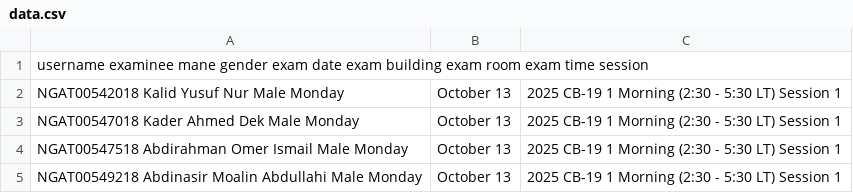
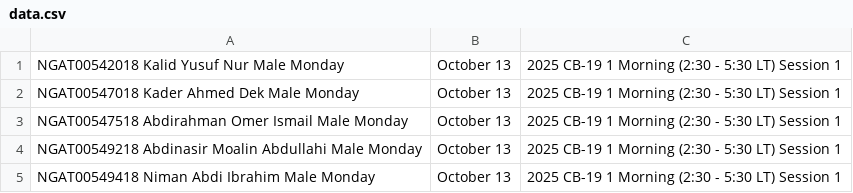
Before and after one commit to jjuregistrar/NGAT-2018, a CSV file: data.csv, drawn as a sheet; only a part is shown; the shorter side is filled out with more unchanged rows; the diff names each change by its address in the sheet, - before the commit and + after, or states it on an @@ line.

Commit message:
Update data.csv

```diff
--- a/data.csv
+++ b/data.csv
-row 1: username examinee mane gender exam date exam building exam room exam time session
```
